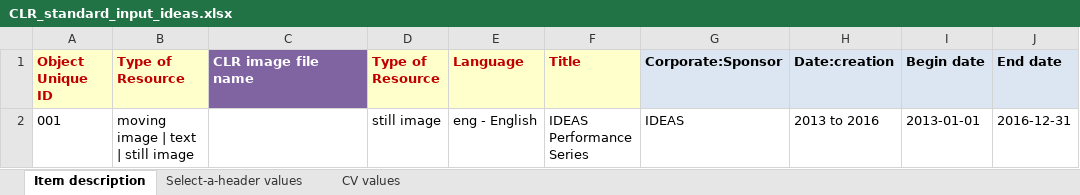
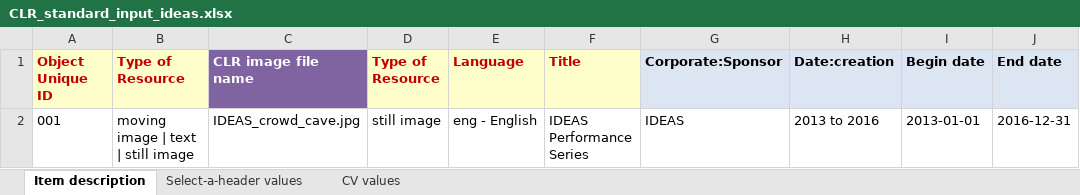
Before and after one commit to remerjohnson/historical-domm, an Excel workbook: ideas/CLR/CLR_standard_input_ideas.xlsx, sheet Item description, drawn as a sheet; only a part is shown; values as stored, in another font and other column widths than the file's, no borders; the diff names each change by its address in the sheet, - before the commit and + after, or states it on an @@ line.

Commit message:
Updated CLR for final production ingest

```diff
--- a/ideas/CLR/CLR_standard_input_ideas.xlsx (sheet Item description)
+++ b/ideas/CLR/CLR_standard_input_ideas.xlsx (sheet Item description)
-C2 (CLR image file name): (empty)
+C2 (CLR image file name): IDEAS_crowd_cave.jpg
```
